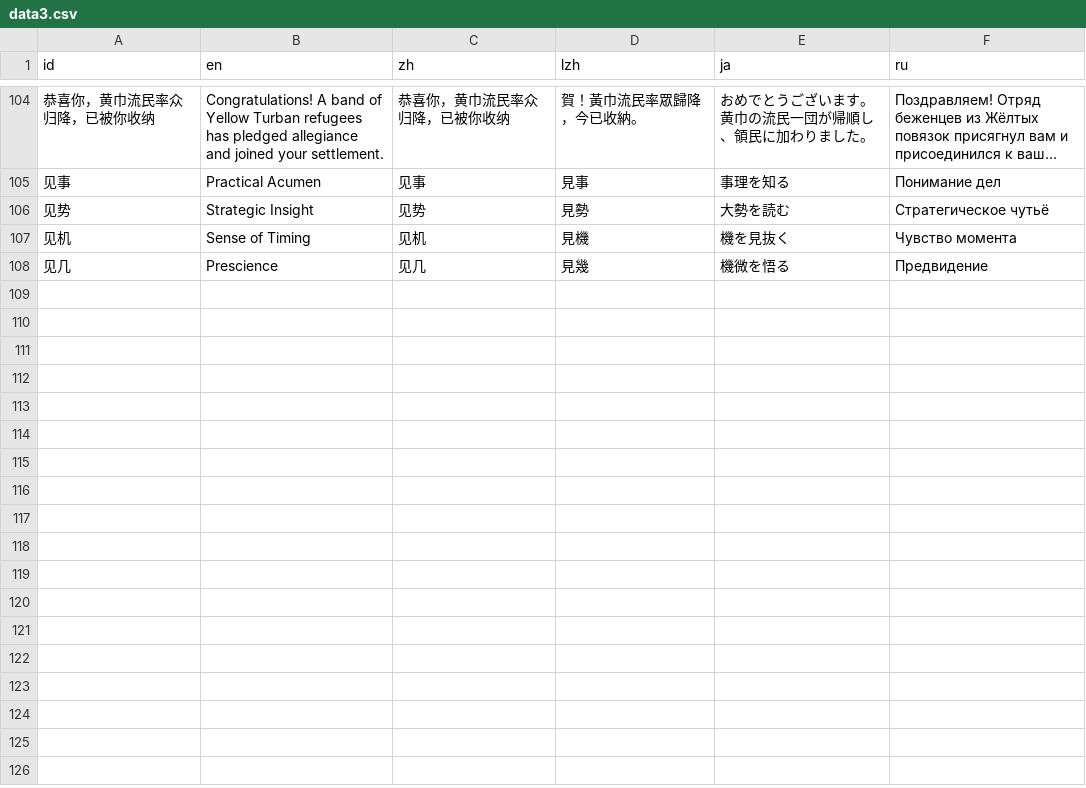
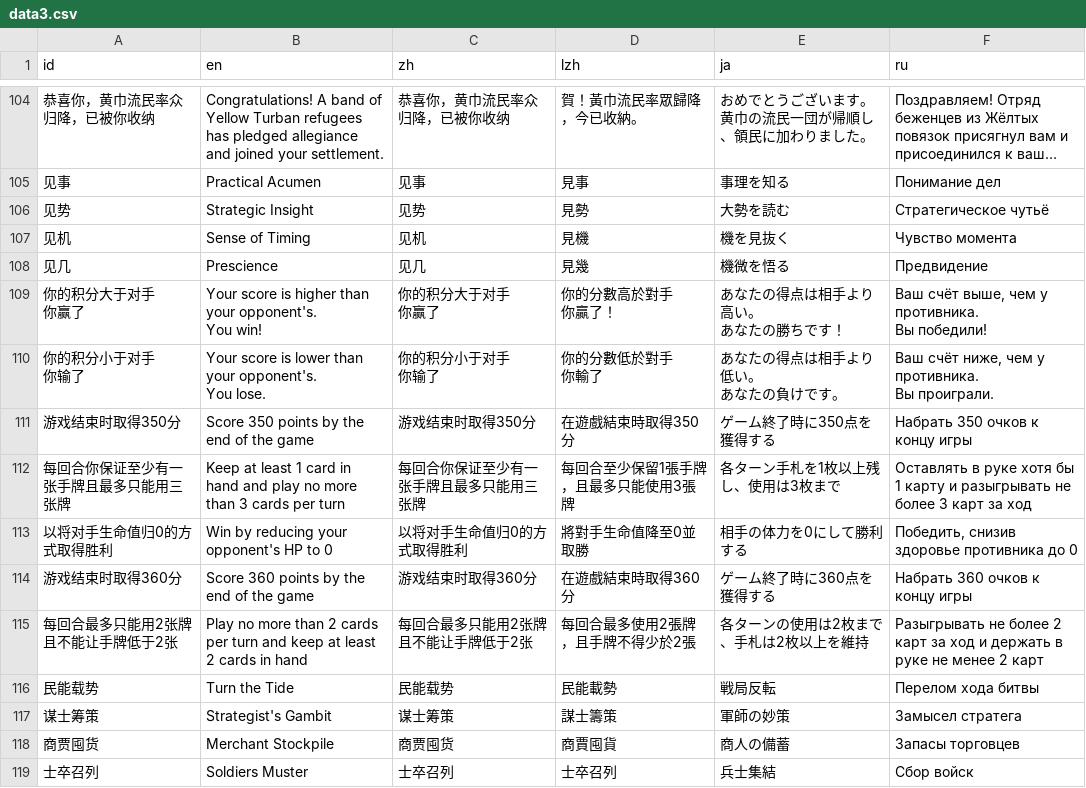
Before and after one commit to Drinkwang/threekindom, a CSV file: Asset/language/data3.csv, drawn as a sheet; only a part is shown, gaps mark what is left out; long unchanged cells end in …; ↵ is a line break in a cell; the diff names each change by its address in the sheet, - before the commit and + after, or states it on an @@ line.

```diff
--- a/Asset/language/data3.csv
+++ b/Asset/language/data3.csv
+row 109: 你的积分大于对手 ↵ 你赢了 | Your score is higher than your opponent's. ↵ You win! | 你的积分大于对手 ↵ 你赢了 | 你的分數高於對手 ↵ 你贏了！ | あなたの得点は相手より高い。 ↵ あなたの勝ちです！ | Ваш счёт выше, чем у противника. ↵ Вы победили!
+row 110: 你的积分小于对手 ↵ 你输了 | Your score is lower than your opponent's. ↵ You lose. | 你的积分小于对手 ↵ 你输了 | 你的分數低於對手 ↵ 你輸了 | あなたの得点は相手より低い。 ↵ あなたの負けです。 | Ваш счёт ниже, чем у противника. ↵ Вы проиграли.
+row 111: 游戏结束时取得350分 | Score 350 points by the end of the game | 游戏结束时取得350分 | 在遊戲結束時取得350分 | ゲーム終了時に350点を獲得する | Набрать 350 очков к концу игры
+row 112: 每回合你保证至少有一张手牌且最多只能用三张牌 | Keep at least 1 card in hand and play no more than 3 cards per turn | 每回合你保证至少有一张手牌且最多只能用三张牌 | 每回合至少保留1張手牌，且最多只能使用3張牌 | 各ターン手札を1枚以上残し、使用は3枚まで | Оставлять в руке хотя бы 1 карту и разыгрывать не более 3 карт за ход
+row 113: 以将对手生命值归0的方式取得胜利 | Win by reducing your opponent's HP to 0 | 以将对手生命值归0的方式取得胜利 | 將對手生命值降至0並取勝 | 相手の体力を0にして勝利する | Победить, снизив здоровье противника до 0
+row 114: 游戏结束时取得360分 | Score 360 points by the end of the game | 游戏结束时取得360分 | 在遊戲結束時取得360分 | ゲーム終了時に360点を獲得する | Набрать 360 очков к концу игры
+row 115: 每回合最多只能用2张牌且不能让手牌低于2张 | Play no more than 2 cards per turn and keep at least 2 cards in hand | 每回合最多只能用2张牌且不能让手牌低于2张 | 每回合最多使用2張牌，且手牌不得少於2張 | 各ターンの使用は2枚まで、手札は2枚以上を維持 | Разыгрывать не более 2 карт за ход и держать в руке не менее 2 карт
+row 116: 民能载势 | Turn the Tide | 民能载势 | 民能載勢 | 戦局反転 | Перелом хода битвы
+row 117: 谋士筹策 | Strategist's Gambit | 谋士筹策 | 謀士籌策 | 軍師の妙策 | Замысел стратега
+row 118: 商贾囤货 | Merchant Stockpile | 商贾囤货 | 商賈囤貨 | 商人の備蓄 | Запасы торговцев
+row 119: 士卒召列 | Soldiers Muster | 士卒召列 | 士卒召列 | 兵士集結 | Сбор войск
```
Also changed, not shown: Asset/language/data2.csv, 11 other files.
